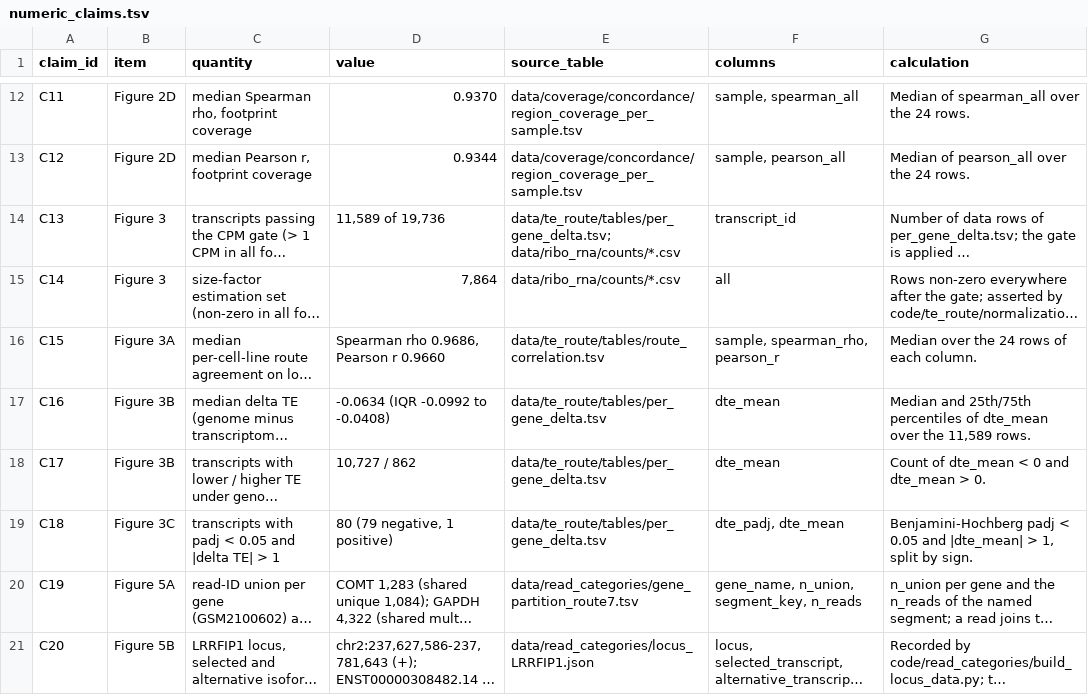
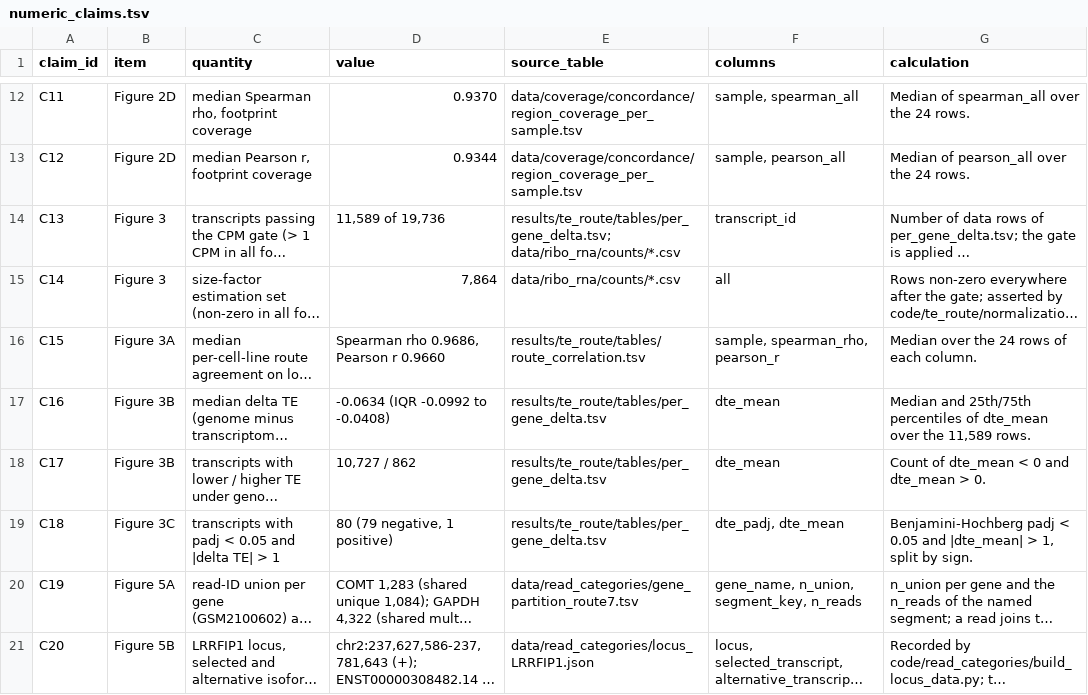
Before and after one commit to DanielNguyener/riboflow_paper, a TSV file: docs/numeric_claims.tsv, drawn as a sheet; only a part is shown, gaps mark what is left out; long unchanged cells end in …; the diff names each change by its address in the sheet, - before the commit and + after, or states it on an @@ line.

Commit message:
derive figure 3 and 6 tables on demand

```diff
--- a/docs/numeric_claims.tsv
+++ b/docs/numeric_claims.tsv
-E14 (source_table): data/te_route/tables/per_gene_delta.tsv; data/ribo_rna/counts/*.csv
+E14 (source_table): results/te_route/tables/per_gene_delta.tsv; data/ribo_rna/counts/*.csv
-E16 (source_table): data/te_route/tables/route_correlation.tsv
+E16 (source_table): results/te_route/tables/route_correlation.tsv
-E17:E19 (source_table): data/te_route/tables/per_gene_delta.tsv
+E17:E19 (source_table): results/te_route/tables/per_gene_delta.tsv
```
Also changed, not shown: 18 other files.
